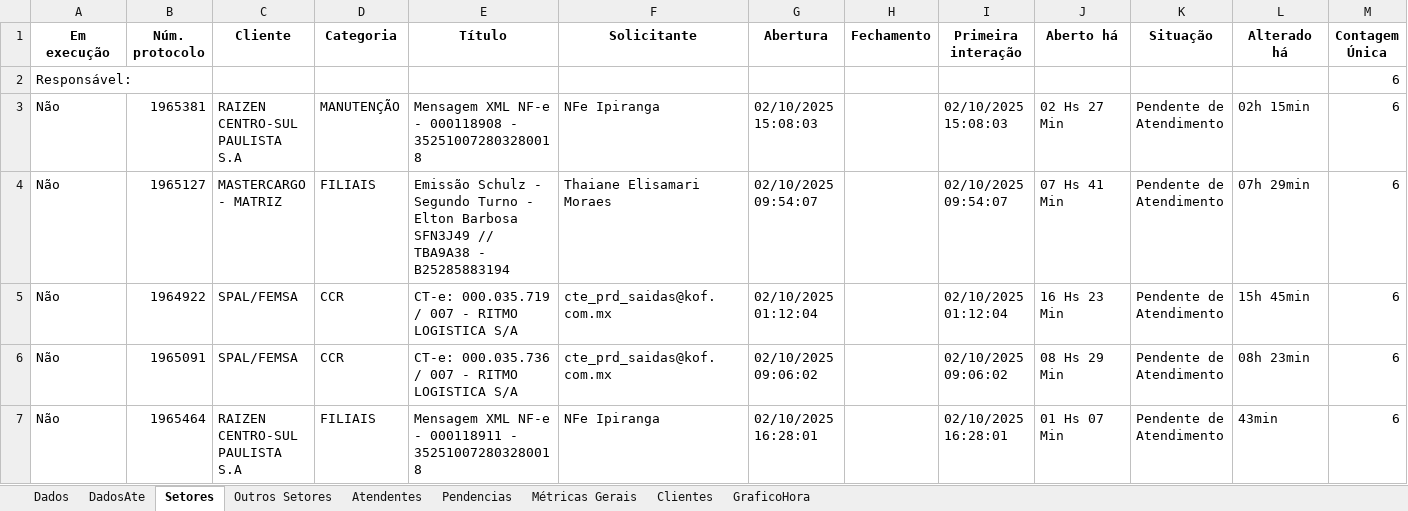
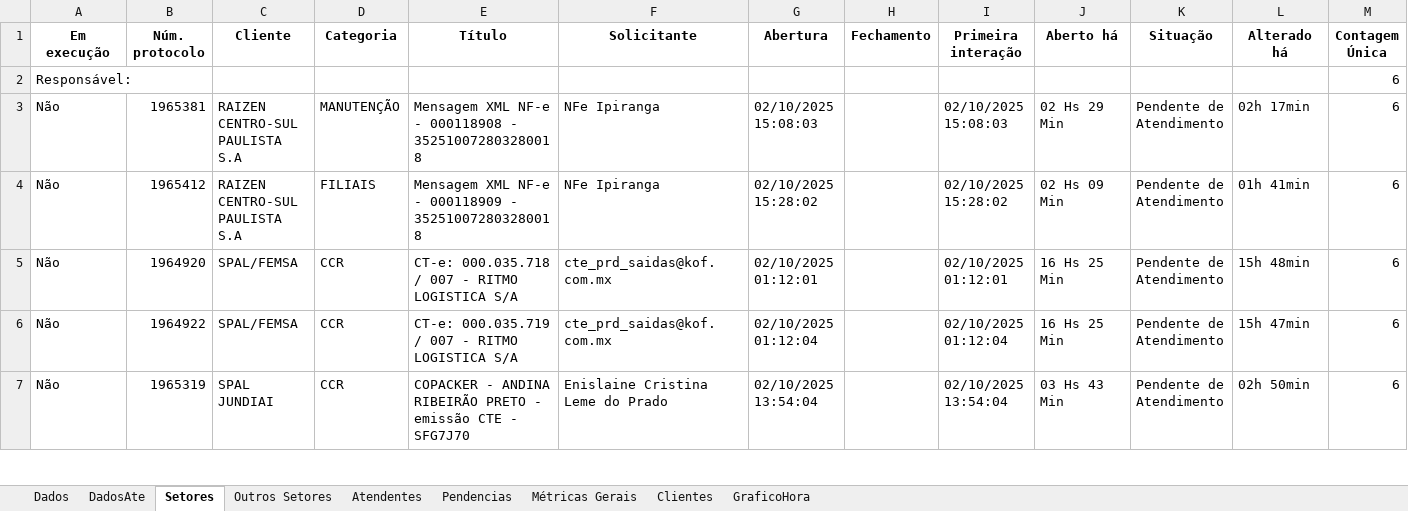
Before and after one commit to GabrielSilvaRit/Excel-painel, an Excel workbook: dados-atendimentos.xlsx, sheet Setores, drawn as a sheet; only a part is shown; values as stored, in another font and other column widths than the file's, no borders; the diff covers the shown part only; the diff names each change by its address in the sheet, - before the commit and + after, or states it on an @@ line.

```diff
--- a/dados-atendimentos.xlsx (sheet Setores)
+++ b/dados-atendimentos.xlsx (sheet Setores)
-J3 (Aberto há): 02 Hs 27 Min
+J3 (Aberto há): 02 Hs 29 Min
-L3 (Alterado há): 02h 15min
+L3 (Alterado há): 02h 17min
-B4 (Núm. protocolo): 1965127
+B4 (Núm. protocolo): 1965412
-C4 (Cliente): MASTERCARGO - MATRIZ
+C4 (Cliente): RAIZEN CENTRO-SUL PAULISTA S.A
-E4 (Título): Emissão Schulz - Segundo Turno - Elton Barbosa SFN3J49 // TBA9A38 - B25285883194
+E4 (Título): Mensagem XML NF-e - 000118909 - 352510072803280018
-F4 (Solicitante): Thaiane Elisamari Moraes
+F4 (Solicitante): NFe Ipiranga
-G4 (Abertura): 02/10/2025 09:54:07
+G4 (Abertura): 02/10/2025 15:28:02
-I4 (Primeira interação): 02/10/2025 09:54:07
+I4 (Primeira interação): 02/10/2025 15:28:02
-J4 (Aberto há): 07 Hs 41 Min
+J4 (Aberto há): 02 Hs 09 Min
-L4 (Alterado há): 07h 29min
+L4 (Alterado há): 01h 41min
-B5 (Núm. protocolo): 1964922
+B5 (Núm. protocolo): 1964920
-E5 (Título): CT-e: 000.035.719 / 007 - RITMO LOGISTICA S/A
+E5 (Título): CT-e: 000.035.718 / 007 - RITMO LOGISTICA S/A
-G5 (Abertura): 02/10/2025 01:12:04
+G5 (Abertura): 02/10/2025 01:12:01
-I5 (Primeira interação): 02/10/2025 01:12:04
+I5 (Primeira interação): 02/10/2025 01:12:01
-J5 (Aberto há): 16 Hs 23 Min
+J5 (Aberto há): 16 Hs 25 Min
-L5 (Alterado há): 15h 45min
+L5 (Alterado há): 15h 48min
-B6 (Núm. protocolo): 1965091
+B6 (Núm. protocolo): 1964922
-E6 (Título): CT-e: 000.035.736 / 007 - RITMO LOGISTICA S/A
+E6 (Título): CT-e: 000.035.719 / 007 - RITMO LOGISTICA S/A
-G6 (Abertura): 02/10/2025 09:06:02
+G6 (Abertura): 02/10/2025 01:12:04
-I6 (Primeira interação): 02/10/2025 09:06:02
+I6 (Primeira interação): 02/10/2025 01:12:04
-J6 (Aberto há): 08 Hs 29 Min
+J6 (Aberto há): 16 Hs 25 Min
-L6 (Alterado há): 08h 23min
+L6 (Alterado há): 15h 47min
-B7 (Núm. protocolo): 1965464
+B7 (Núm. protocolo): 1965319
-C7 (Cliente): RAIZEN CENTRO-SUL PAULISTA S.A
+C7 (Cliente): SPAL JUNDIAI
-D7 (Categoria): FILIAIS
+D7 (Categoria): CCR
-E7 (Título): Mensagem XML NF-e - 000118911 - 352510072803280018
+E7 (Título): COPACKER - ANDINA RIBEIRÃO PRETO - emissão CTE - SFG7J70
-F7 (Solicitante): NFe Ipiranga
+F7 (Solicitante): Enislaine Cristina Leme do Prado
-G7 (Abertura): 02/10/2025 16:28:01
+G7 (Abertura): 02/10/2025 13:54:04
-I7 (Primeira interação): 02/10/2025 16:28:01
+I7 (Primeira interação): 02/10/2025 13:54:04
-J7 (Aberto há): 01 Hs 07 Min
+J7 (Aberto há): 03 Hs 43 Min
-L7 (Alterado há): 43min
+L7 (Alterado há): 02h 50min
```
Also changed, not shown: 1 added row, 1 removed row and 18 edited cells elsewhere in this sheet, sheet Dados, sheet DadosAte, sheet Métricas Gerais.
